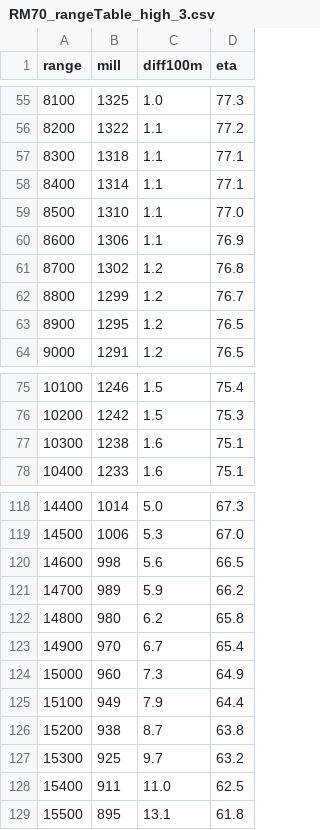
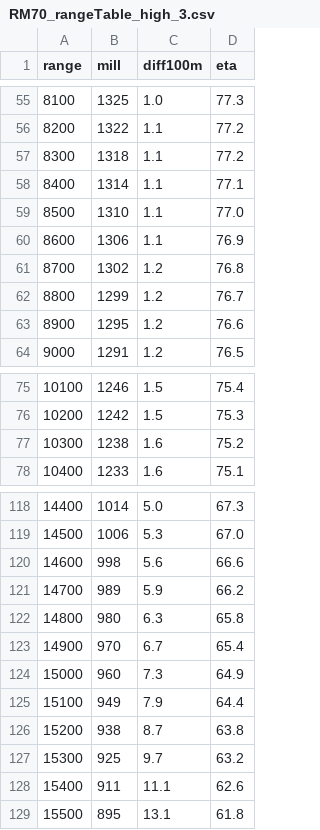
Before and after one commit to Prue0115/Artillery_Fire_Control_System, a CSV file: rangeTables/RM70_rangeTable_high_3.csv, drawn as a sheet; only a part is shown, gaps mark what is left out; the diff covers the shown part only.

```diff
--- a/rangeTables/RM70_rangeTable_high_3.csv
+++ b/rangeTables/RM70_rangeTable_high_3.csv
@@ -56,3 +56,3 @@ range,mill,diff100m,eta
 8200,1322,1.1,77.2
-8300,1318,1.1,77.1
+8300,1318,1.1,77.2
 8400,1314,1.1,77.1
@@ -62,3 +62,3 @@ range,mill,diff100m,eta
 8800,1299,1.2,76.7
-8900,1295,1.2,76.5
+8900,1295,1.2,76.6
 9000,1291,1.2,76.5
@@ -76,3 +76,3 @@ range,mill,diff100m,eta
 10200,1242,1.5,75.3
-10300,1238,1.6,75.1
+10300,1238,1.6,75.2
 10400,1233,1.6,75.1
@@ -119,5 +119,5 @@ range,mill,diff100m,eta
 14500,1006,5.3,67.0
-14600,998,5.6,66.5
+14600,998,5.6,66.6
 14700,989,5.9,66.2
-14800,980,6.2,65.8
+14800,980,6.3,65.8
 14900,970,6.7,65.4
@@ -127,3 +127,3 @@ range,mill,diff100m,eta
 15300,925,9.7,63.2
-15400,911,11.0,62.5
+15400,911,11.1,62.6
 15500,895,13.1,61.8
```
Also changed, not shown: 19 edited cells elsewhere in this file, rangeTables/RM70_rangeTable_high_1.csv, rangeTables/RM70_rangeTable_high_2.csv.
